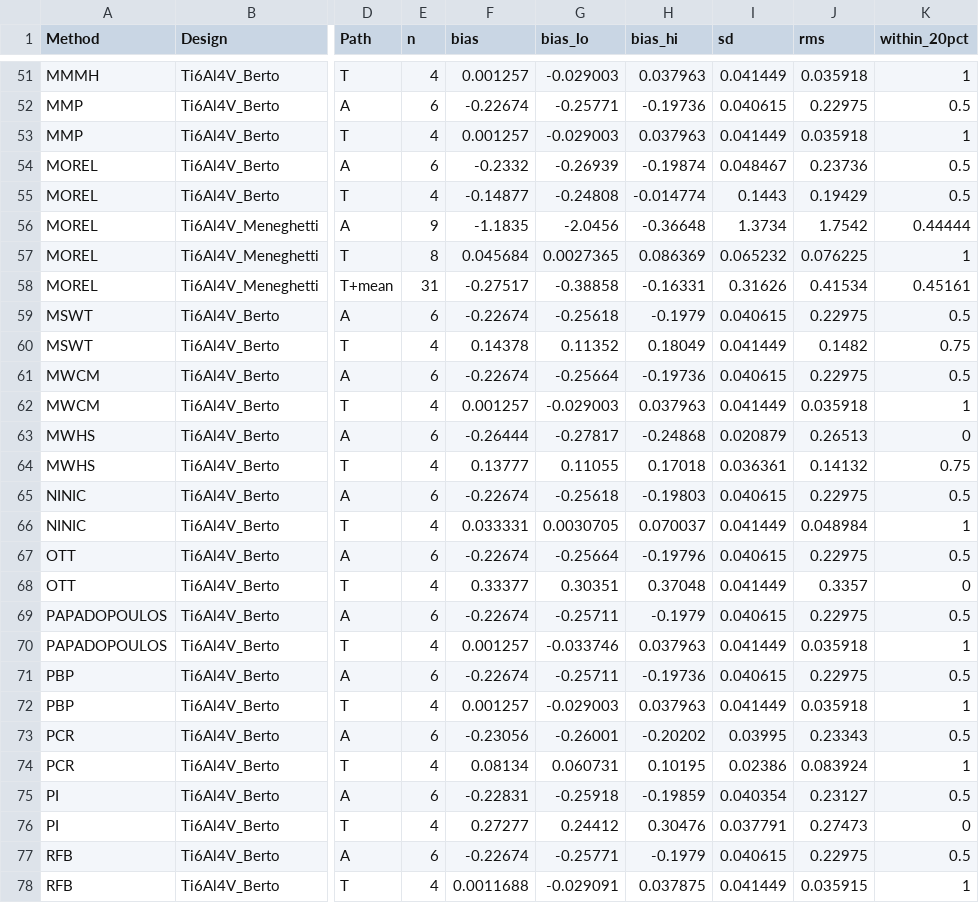
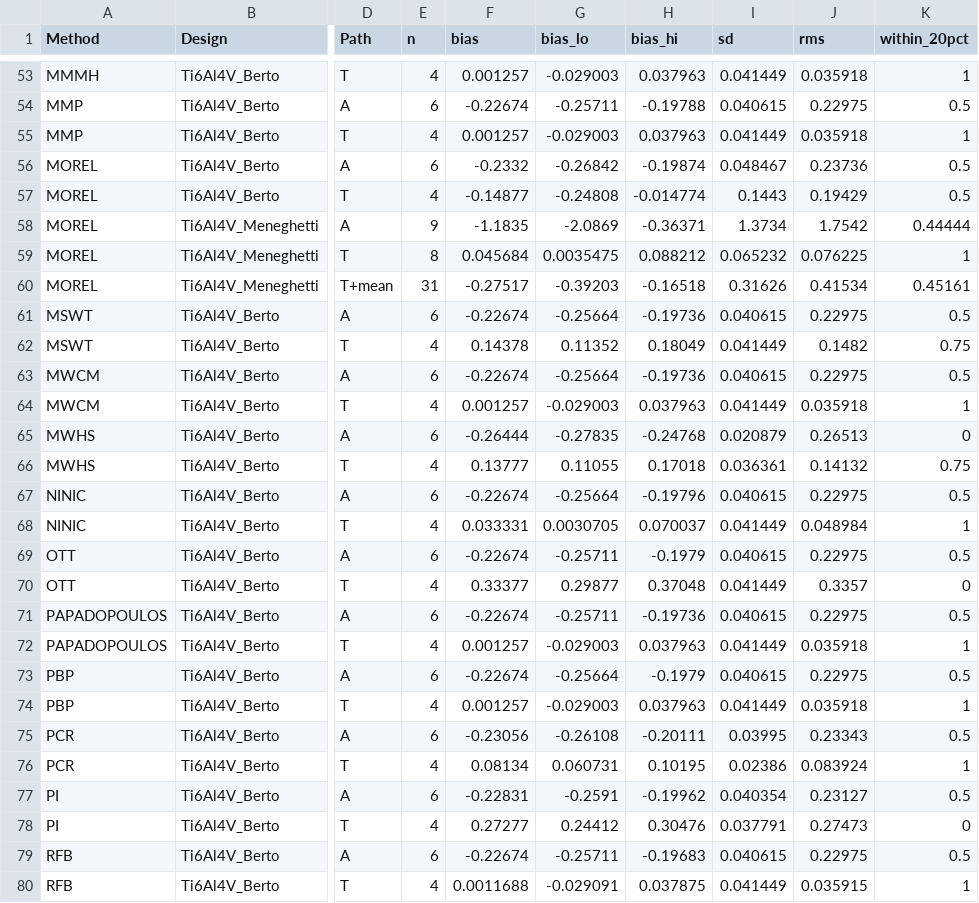
Before and after one commit to andreachiocca/multiaxial-fatigue, a CSV file: examples/data/batch_comparison/Ti6Al4V/transfer_cells.csv, drawn as a sheet; only a part is shown, gaps mark what is left out; addresses are those after the commit; the diff covers the shown part only; the diff names each change by its address in the sheet, - before the commit and + after, or states it on an @@ line.

```diff
--- a/examples/data/batch_comparison/Ti6Al4V/transfer_cells.csv
+++ b/examples/data/batch_comparison/Ti6Al4V/transfer_cells.csv
-G54 (bias_lo): -0.25771
+G54 (bias_lo): -0.25711
-H54 (bias_hi): -0.19736
+H54 (bias_hi): -0.19788
-G56 (bias_lo): -0.26939
+G56 (bias_lo): -0.26842
-G58 (bias_lo): -2.0456
+G58 (bias_lo): -2.0869
-H58 (bias_hi): -0.36648
+H58 (bias_hi): -0.36371
-G59 (bias_lo): 0.0027365
+G59 (bias_lo): 0.0035475
-H59 (bias_hi): 0.086369
+H59 (bias_hi): 0.088212
-G60 (bias_lo): -0.38858
+G60 (bias_lo): -0.39203
-H60 (bias_hi): -0.16331
+H60 (bias_hi): -0.16518
-G61 (bias_lo): -0.25618
+G61 (bias_lo): -0.25664
-H61 (bias_hi): -0.1979
+H61 (bias_hi): -0.19736
-G65 (bias_lo): -0.27817
+G65 (bias_lo): -0.27835
-H65 (bias_hi): -0.24868
+H65 (bias_hi): -0.24768
-G67 (bias_lo): -0.25618
+G67 (bias_lo): -0.25664
-H67 (bias_hi): -0.19803
+H67 (bias_hi): -0.19796
-G69 (bias_lo): -0.25664
+G69 (bias_lo): -0.25711
-H69 (bias_hi): -0.19796
+H69 (bias_hi): -0.1979
-G70 (bias_lo): 0.30351
+G70 (bias_lo): 0.29877
-H71 (bias_hi): -0.1979
+H71 (bias_hi): -0.19736
-G72 (bias_lo): -0.033746
+G72 (bias_lo): -0.029003
-G73 (bias_lo): -0.25711
+G73 (bias_lo): -0.25664
-H73 (bias_hi): -0.19736
+H73 (bias_hi): -0.1979
-G75 (bias_lo): -0.26001
+G75 (bias_lo): -0.26108
-H75 (bias_hi): -0.20202
+H75 (bias_hi): -0.20111
-G77 (bias_lo): -0.25918
+G77 (bias_lo): -0.2591
-H77 (bias_hi): -0.19859
+H77 (bias_hi): -0.19962
-G79 (bias_lo): -0.25771
+G79 (bias_lo): -0.25711
-H79 (bias_hi): -0.1979
+H79 (bias_hi): -0.19683
```
Also changed, not shown: 2 added rows and 36 edited cells elsewhere in this file, examples/data/batch_comparison/42CrMo4/own_cells.csv, examples/data/batch_comparison/42CrMo4/transfer_cells.csv, 25 other files.
